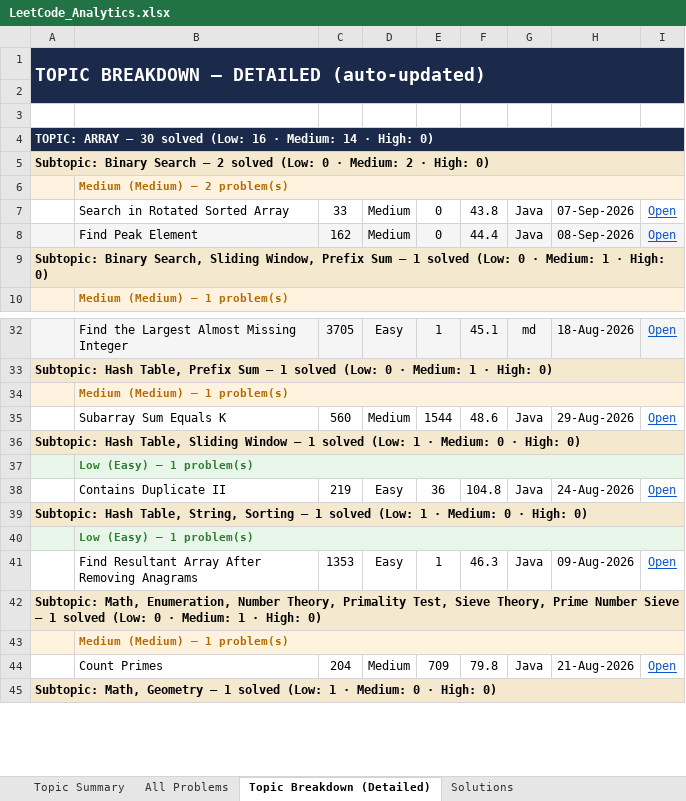
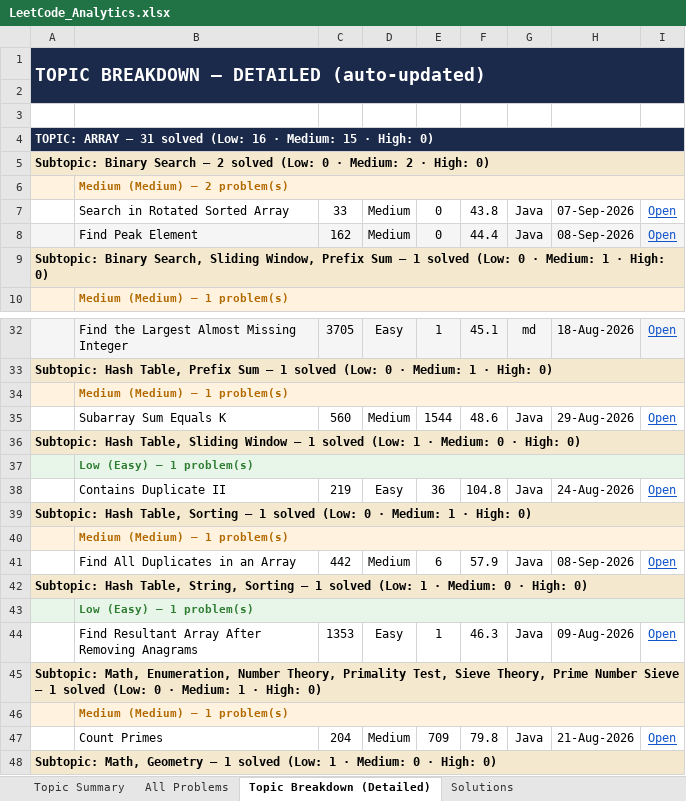
Before and after one commit to jaganathan-v/LeetCode_solutions, an Excel workbook: reports/LeetCode_Analytics.xlsx, sheet Topic Breakdown (Detailed), drawn as a sheet; only a part is shown, gaps mark what is left out; values as stored, in another font and other column widths than the file's, no borders; the diff names each change by its address in the sheet, - before the commit and + after, or states it on an @@ line.

```diff
--- a/reports/LeetCode_Analytics.xlsx (sheet Topic Breakdown (Detailed))
+++ b/reports/LeetCode_Analytics.xlsx (sheet Topic Breakdown (Detailed))
-A4: …ARRAY — 30 solved (Low: 16 · Medium: 14 · High:…
+A4: …ARRAY — 31 solved (Low: 16 · Medium: 15 · High:…
+row 39: Subtopic: Hash Table, Sorting — 1 solved (Low: 0 · Medium: 1 · High: 0)
+row 40:  | Medium (Medium) — 1 problem(s)
+row 41:  | Find All Duplicates in an Array | 442 | Medium | 6 | 57.9 | Java | 08-Sep-2026 | Open
```
Also changed, not shown: sheet All Problems, sheet Topic Summary, sheet Solutions, 1 other file.
